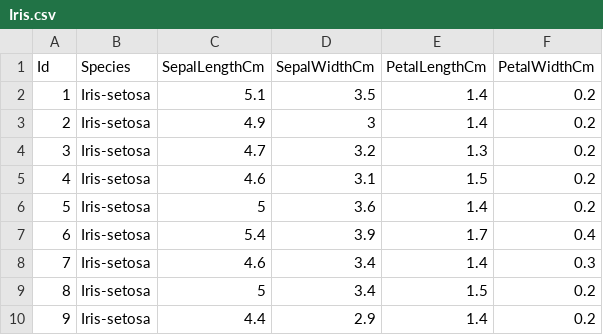
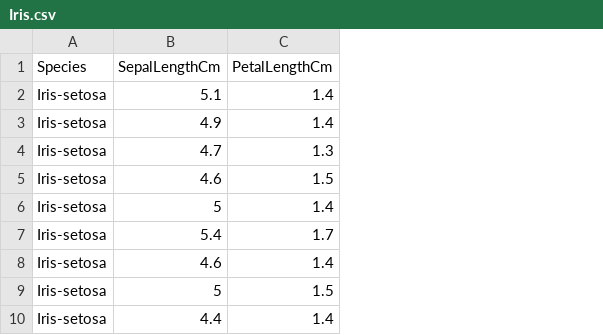
Before and after one commit to 99vik/auto-ml-classifier, a CSV file: public/csv/Iris.csv, drawn as a sheet; only a part is shown; the diff names each change by its address in the sheet, - before the commit and + after, or states it on an @@ line.

Commit message:
saving csv with selected columns

```diff
--- a/public/csv/Iris.csv
+++ b/public/csv/Iris.csv
-column A (Id), rows 2-10: 1 | 2 | 3 | 4 | 5 | 6 | 7 | 8 | 9
-column D (SepalWidthCm), rows 2-10: 3.5 | 3 | 3.2 | 3.1 | 3.6 | 3.9 | 3.4 | 3.4 | 2.9
-column F (PetalWidthCm), rows 2-10: 0.2 | 0.2 | 0.2 | 0.2 | 0.2 | 0.4 | 0.3 | 0.2 | 0.2
```
Also changed, not shown: 5 other files.
